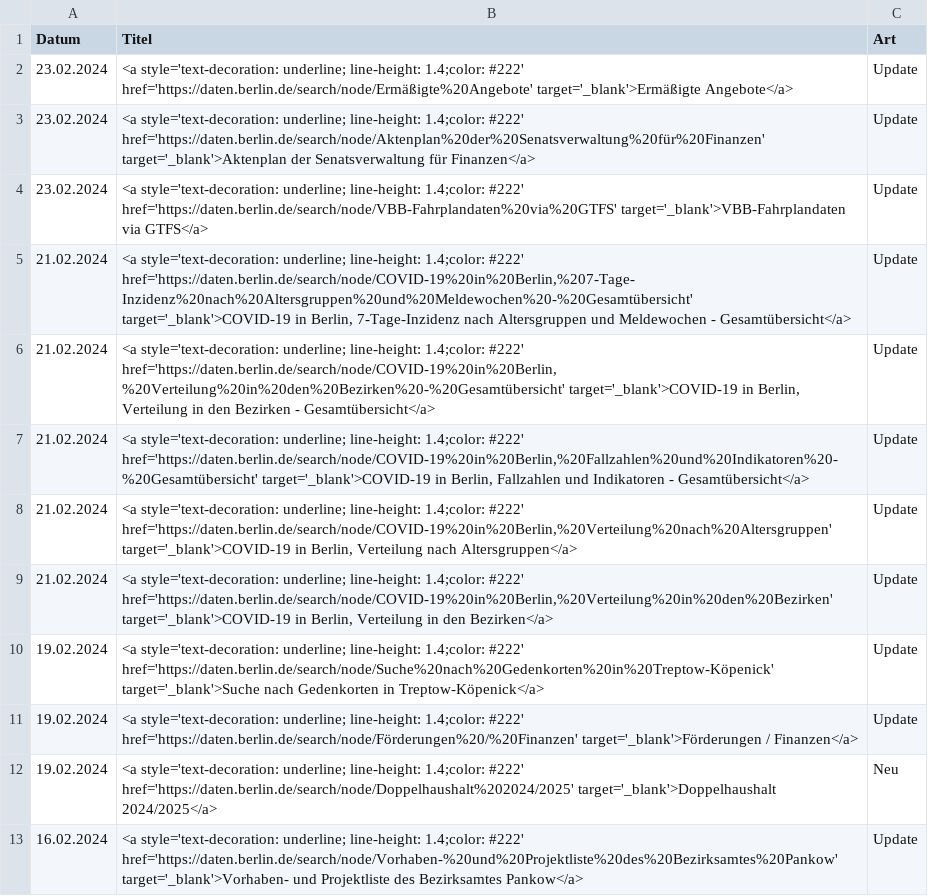
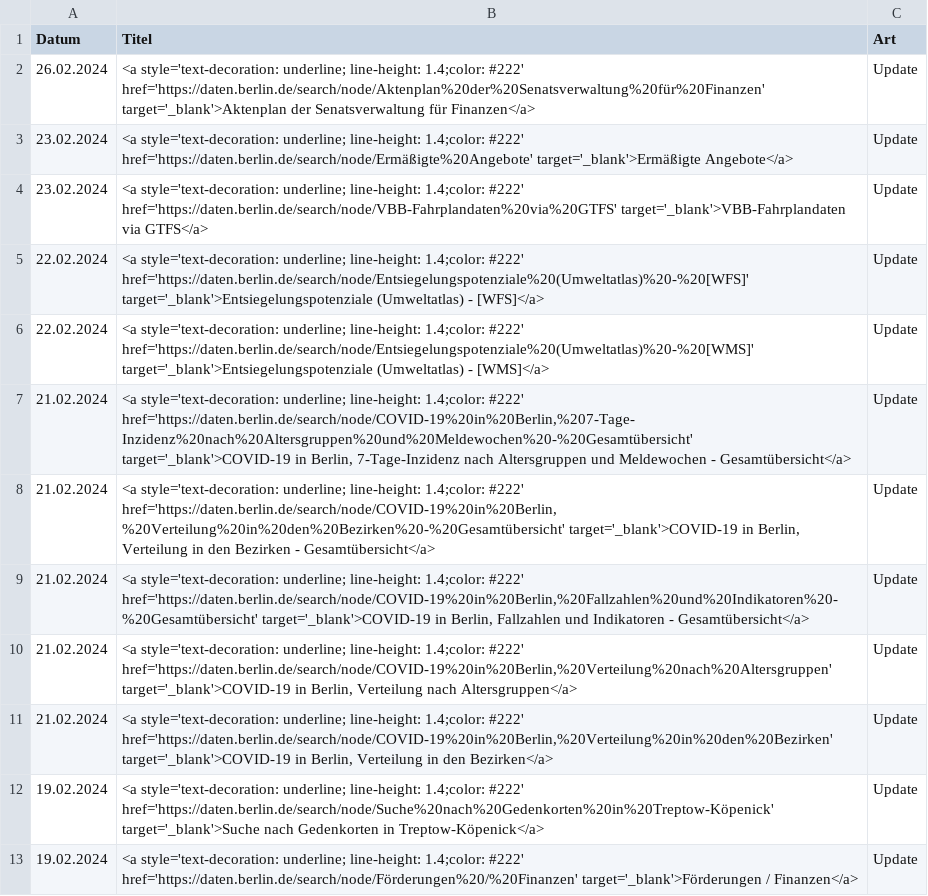
Before and after one commit to technologiestiftung/odis-opendata-vis, a CSV file: data/overviewDays.csv, drawn as a sheet; only a part is shown; the shorter side is filled out with more unchanged rows; removed rows and columns are numbered as before the commit, all else as after; the diff covers the shown part only; the diff names each change by its address in the sheet, - before the commit and + after, or states it on an @@ line.

```diff
--- a/data/overviewDays.csv
+++ b/data/overviewDays.csv
+row 2: 26.02.2024 | <a style='text-decoration: underline; line-height: 1.4;color: #222' href='https://daten.berlin.de/search/node/Aktenplan%20der%20Senatsverwaltung%20für%20Finanzen' target='_blank'>Aktenplan der Senatsverwaltung für Finanzen</a> | Update
-row 3: 23.02.2024 | <a style='text-decoration: underline; line-height: 1.4;color: #222' href='https://daten.berlin.de/search/node/Aktenplan%20der%20Senatsverwaltung%20für%20Finanzen' target='_blank'>Aktenplan der Senatsverwaltung für Finanzen</a> | Update
+row 5: 22.02.2024 | <a style='text-decoration: underline; line-height: 1.4;color: #222' href='https://daten.berlin.de/search/node/Entsiegelungspotenziale%20(Umweltatlas)%20-%20[WFS]' target='_blank'>Entsiegelungspotenziale (Umweltatlas) - [WFS]</a> | Update
+row 6: 22.02.2024 | <a style='text-decoration: underline; line-height: 1.4;color: #222' href='https://daten.berlin.de/search/node/Entsiegelungspotenziale%20(Umweltatlas)%20-%20[WMS]' target='_blank'>Entsiegelungspotenziale (Umweltatlas) - [WMS]</a> | Update
```
Also changed, not shown: 18 added rows elsewhere in this file, 1 other file.
